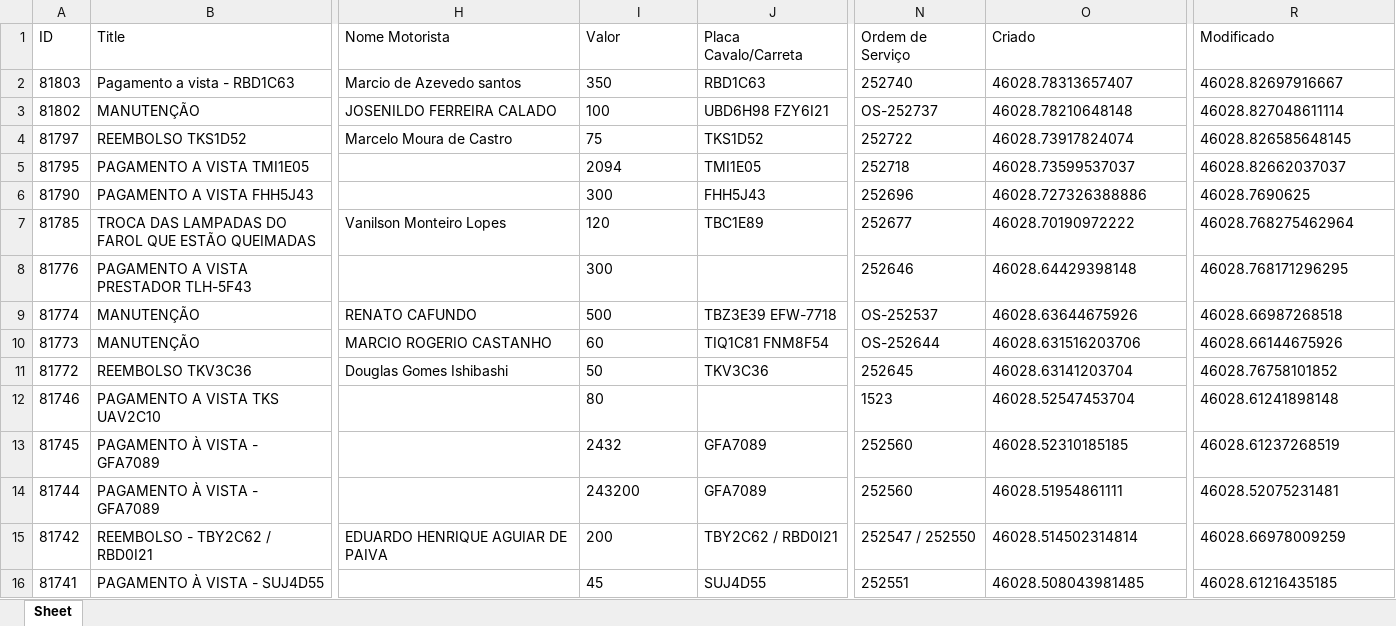
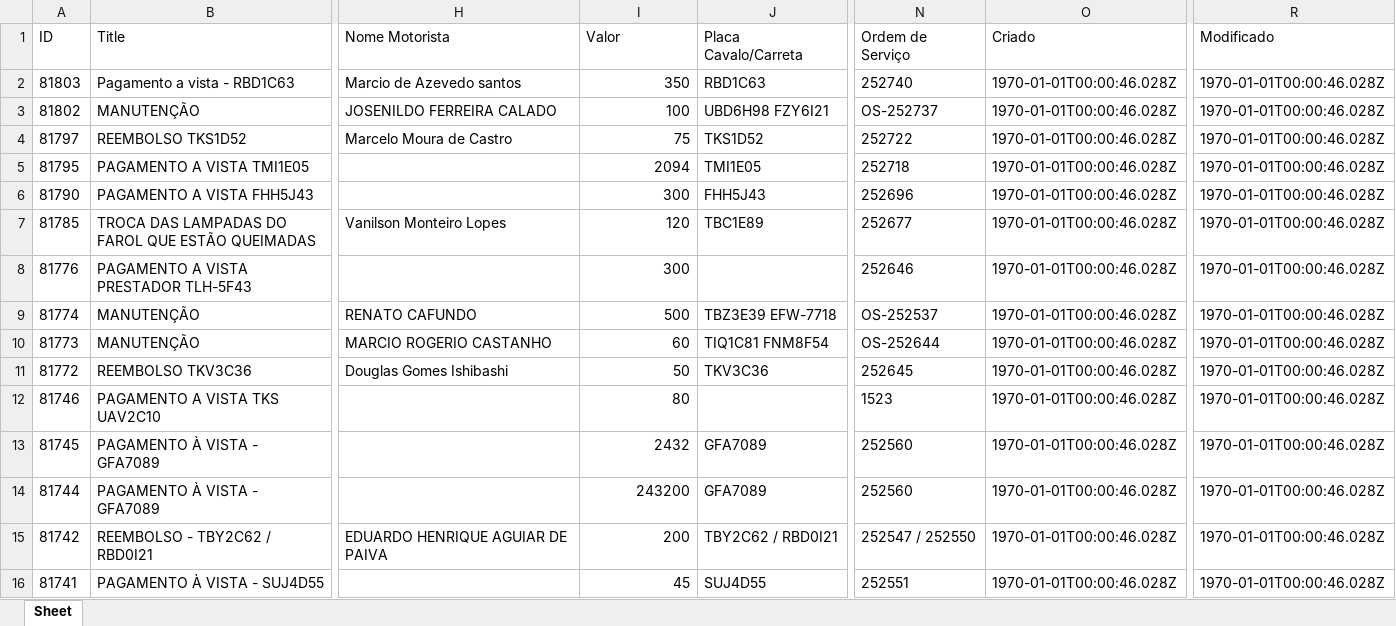
Before and after one commit to LucasMaroni/Solicitacoes-de-Depositos, an Excel workbook: Projeto-custo-diário-solicitações-de-depósitos.xlsx, sheet Sheet, drawn as a sheet; only a part is shown, gaps mark what is left out; values as stored, in another font and other column widths than the file's, no borders; the diff covers the shown part only; the diff names each change by its address in the sheet, - before the commit and + after, or states it on an @@ line.

Commit message:
UpDate Automation n8n the DashBoard Streamit

```diff
--- a/Projeto-custo-diário-solicitações-de-depósitos.xlsx (sheet Sheet)
+++ b/Projeto-custo-diário-solicitações-de-depósitos.xlsx (sheet Sheet)
-I2:I16 alignment: left
+I2:I16 alignment: right
-O2 (Criado): 46028.78313657407
+O2 (Criado): 1970-01-01T00:00:46.028Z
-R2 (Modificado): 46028.82697916667
+R2 (Modificado): 1970-01-01T00:00:46.028Z
-O3 (Criado): 46028.78210648148
+O3 (Criado): 1970-01-01T00:00:46.028Z
-R3 (Modificado): 46028.827048611114
+R3 (Modificado): 1970-01-01T00:00:46.028Z
-O4 (Criado): 46028.73917824074
+O4 (Criado): 1970-01-01T00:00:46.028Z
-R4 (Modificado): 46028.826585648145
+R4 (Modificado): 1970-01-01T00:00:46.028Z
-O5 (Criado): 46028.73599537037
+O5 (Criado): 1970-01-01T00:00:46.028Z
-R5 (Modificado): 46028.82662037037
+R5 (Modificado): 1970-01-01T00:00:46.028Z
-O6 (Criado): 46028.727326388886
+O6 (Criado): 1970-01-01T00:00:46.028Z
-R6 (Modificado): 46028.7690625
+R6 (Modificado): 1970-01-01T00:00:46.028Z
-O7 (Criado): 46028.70190972222
+O7 (Criado): 1970-01-01T00:00:46.028Z
-R7 (Modificado): 46028.768275462964
+R7 (Modificado): 1970-01-01T00:00:46.028Z
-O8 (Criado): 46028.64429398148
+O8 (Criado): 1970-01-01T00:00:46.028Z
-R8 (Modificado): 46028.768171296295
+R8 (Modificado): 1970-01-01T00:00:46.028Z
-O9 (Criado): 46028.63644675926
+O9 (Criado): 1970-01-01T00:00:46.028Z
-R9 (Modificado): 46028.66987268518
+R9 (Modificado): 1970-01-01T00:00:46.028Z
-O10 (Criado): 46028.631516203706
+O10 (Criado): 1970-01-01T00:00:46.028Z
-R10 (Modificado): 46028.66144675926
+R10 (Modificado): 1970-01-01T00:00:46.028Z
-O11 (Criado): 46028.63141203704
+O11 (Criado): 1970-01-01T00:00:46.028Z
-R11 (Modificado): 46028.76758101852
+R11 (Modificado): 1970-01-01T00:00:46.028Z
-O12 (Criado): 46028.52547453704
+O12 (Criado): 1970-01-01T00:00:46.028Z
-R12 (Modificado): 46028.61241898148
+R12 (Modificado): 1970-01-01T00:00:46.028Z
-O13 (Criado): 46028.52310185185
+O13 (Criado): 1970-01-01T00:00:46.028Z
-R13 (Modificado): 46028.61237268519
+R13 (Modificado): 1970-01-01T00:00:46.028Z
-O14 (Criado): 46028.51954861111
+O14 (Criado): 1970-01-01T00:00:46.028Z
-R14 (Modificado): 46028.52075231481
+R14 (Modificado): 1970-01-01T00:00:46.028Z
-O15 (Criado): 46028.514502314814
+O15 (Criado): 1970-01-01T00:00:46.028Z
-R15 (Modificado): 46028.66978009259
+R15 (Modificado): 1970-01-01T00:00:46.028Z
-O16 (Criado): 46028.508043981485
+O16 (Criado): 1970-01-01T00:00:46.028Z
-R16 (Modificado): 46028.61216435185
+R16 (Modificado): 1970-01-01T00:00:46.028Z
```
Also changed, not shown: 104 edited cells and cell formats elsewhere in this sheet.
